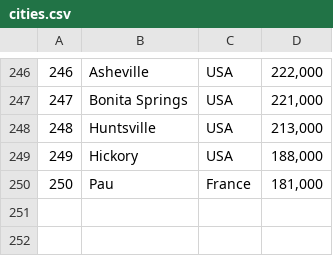
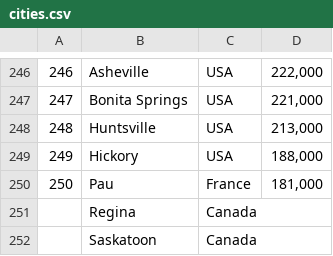
Before and after one commit to cole-maclean/meetupcityfinder, a CSV file: cities.csv, drawn as a sheet; only a part is shown, gaps mark what is left out; the diff names each change by its address in the sheet, - before the commit and + after, or states it on an @@ line.

```diff
--- a/cities.csv
+++ b/cities.csv
+row 251:  | Regina | Canada
+row 252:  | Saskatoon | Canada
```
Also changed, not shown: 4 other files.
